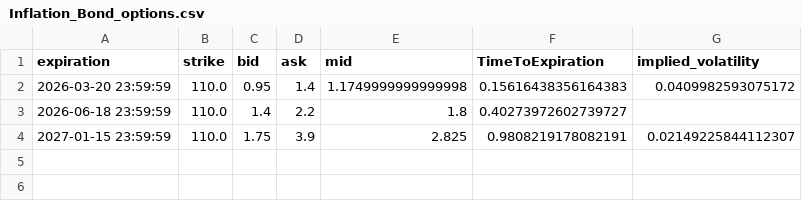
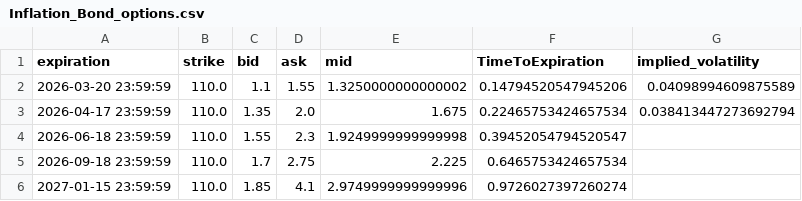
Before and after one commit to Gab1trs/Market-Dashboard, a CSV file: options/Inflation_Bond_options.csv, drawn as a sheet.

```diff
--- a/options/Inflation_Bond_options.csv
+++ b/options/Inflation_Bond_options.csv
@@ -1,4 +1,6 @@
 expiration,strike,bid,ask,mid,TimeToExpiration,implied_volatility
-2026-03-20 23:59:59,110.0,0.95,1.4,1.1749999999999998,0.15616438356164383,0.0409982593075172
-2026-06-18 23:59:59,110.0,1.4,2.2,1.8,0.40273972602739727,
-2027-01-15 23:59:59,110.0,1.75,3.9,2.825,0.9808219178082191,0.02149225844112307
+2026-03-20 23:59:59,110.0,1.1,1.55,1.3250000000000002,0.14794520547945206,0.04098994609875589
+2026-04-17 23:59:59,110.0,1.35,2.0,1.675,0.22465753424657534,0.038413447273692794
+2026-06-18 23:59:59,110.0,1.55,2.3,1.9249999999999998,0.39452054794520547,
+2026-09-18 23:59:59,110.0,1.7,2.75,2.225,0.6465753424657534,
+2027-01-15 23:59:59,110.0,1.85,4.1,2.9749999999999996,0.9726027397260274,
```
Also changed, not shown: options/Crude_Oil_options.csv, options/Gold_options.csv, 42 other files.
